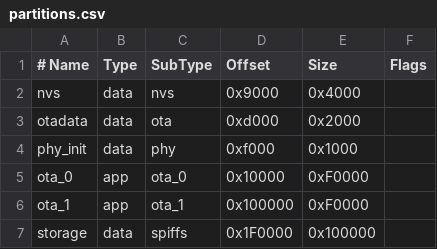
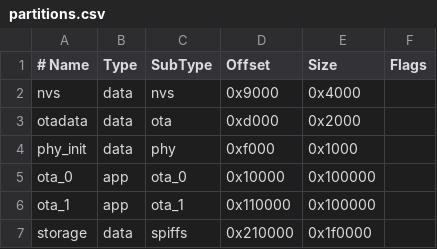
Before and after one commit to Ellops/iotcurrent, a CSV file: Firmware/partitions.csv, drawn as a sheet; the diff names each change by its address in the sheet, - before the commit and + after, or states it on an @@ line.

```diff
--- a/Firmware/partitions.csv
+++ b/Firmware/partitions.csv
-E5:E6 (Size): 0xF0000
+E5:E6 (Size): 0x100000
-D6 (Offset): 0x100000
+D6 (Offset): 0x110000
-D7 (Offset): 0x1F0000
+D7 (Offset): 0x210000
-E7 (Size): 0x100000
+E7 (Size): 0x1f0000
```
Also changed, not shown: 7 other files.
